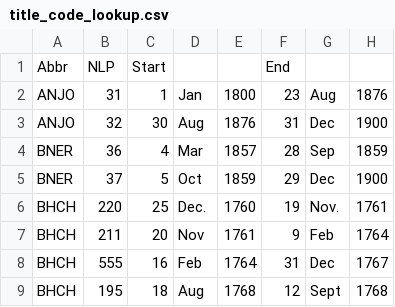
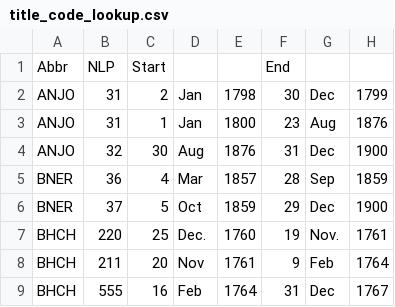
Before and after one commit to Living-with-machines/jisc-wrangler, a CSV file: data/title_code_lookup.csv, drawn as a sheet; only a part is shown; the shorter side is filled out with more unchanged rows; the diff names each change by its address in the sheet, - before the commit and + after, or states it on an @@ line.

Commit message:
Add lookup table entry for ANJO from 02/01/1798 to 30/12/1799

```diff
--- a/data/title_code_lookup.csv
+++ b/data/title_code_lookup.csv
+row 2: ANJO | 31 | 2 | Jan | 1798 | 30 | Dec | 1799
```
